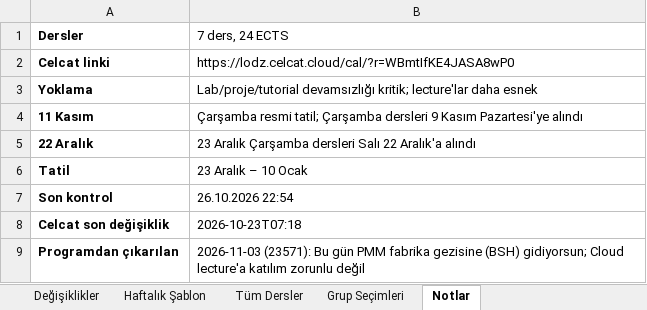
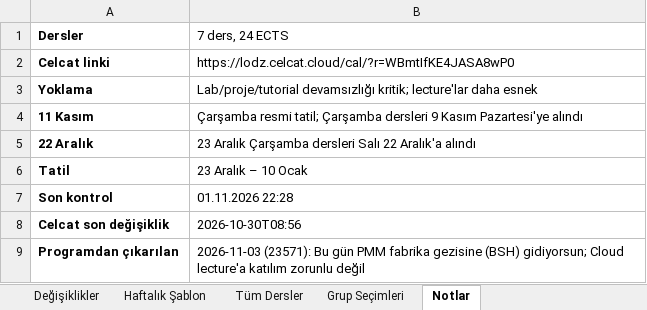
Before and after one commit to ilhandemirel/lodz-ders-takip, an Excel workbook: docs/lodz-ders-programi.xlsx, sheet Notlar, drawn as a sheet; values as stored, in another font and other column widths than the file's, no borders; the diff names each change by its address in the sheet, - before the commit and + after, or states it on an @@ line.

```diff
--- a/docs/lodz-ders-programi.xlsx (sheet Notlar)
+++ b/docs/lodz-ders-programi.xlsx (sheet Notlar)
-B7 (7 ders, 24 ECTS): 26.10.2026 22:54
+B7 (7 ders, 24 ECTS): 01.11.2026 22:28
-B8 (7 ders, 24 ECTS): 2026-10-23T07:18
+B8 (7 ders, 24 ECTS): 2026-10-30T08:56
```
Also changed, not shown: sheet Değişiklikler, 4 other files.
